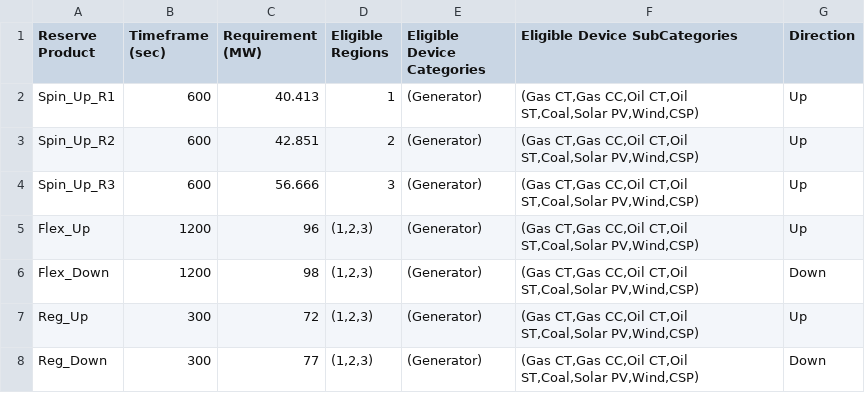
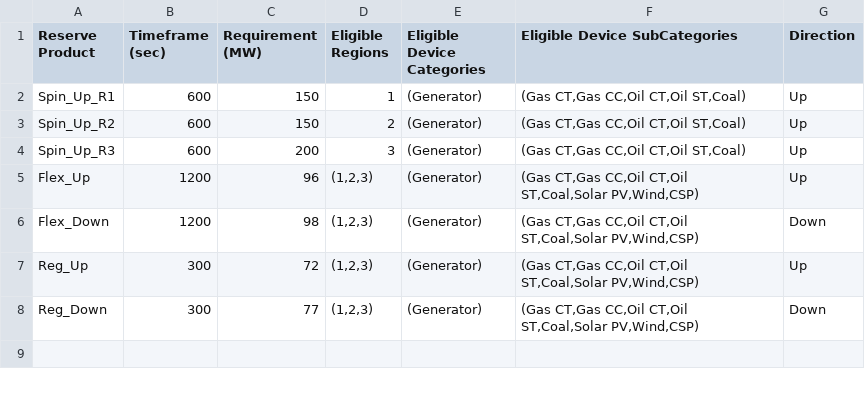
Before and after one commit to FredericSabot/PDSA-RTS-GMLC, a CSV file: RTS-Data/reserves.csv, drawn as a sheet.

```diff
--- a/RTS-Data/reserves.csv
+++ b/RTS-Data/reserves.csv
@@ -1,5 +1,5 @@
 Reserve Product,Timeframe (sec),Requirement (MW),Eligible Regions,Eligible Device Categories,Eligible Device SubCategories,Direction
-Spin_Up_R1,600,40.413,1,(Generator),"(Gas CT,Gas CC,Oil CT,Oil ST,Coal,Solar PV,Wind,CSP)",Up
-Spin_Up_R2,600,42.851,2,(Generator),"(Gas CT,Gas CC,Oil CT,Oil ST,Coal,Solar PV,Wind,CSP)",Up
-Spin_Up_R3,600,56.666,3,(Generator),"(Gas CT,Gas CC,Oil CT,Oil ST,Coal,Solar PV,Wind,CSP)",Up
+Spin_Up_R1,600,150,1,(Generator),"(Gas CT,Gas CC,Oil CT,Oil ST,Coal)",Up
+Spin_Up_R2,600,150,2,(Generator),"(Gas CT,Gas CC,Oil CT,Oil ST,Coal)",Up
+Spin_Up_R3,600,200,3,(Generator),"(Gas CT,Gas CC,Oil CT,Oil ST,Coal)",Up
 Flex_Up,1200,96,"(1,2,3)",(Generator),"(Gas CT,Gas CC,Oil CT,Oil ST,Coal,Solar PV,Wind,CSP)",Up
```
Also changed, not shown: RTS-Data/branch.csv, RTS-Data/bus.csv, 32 other files.
